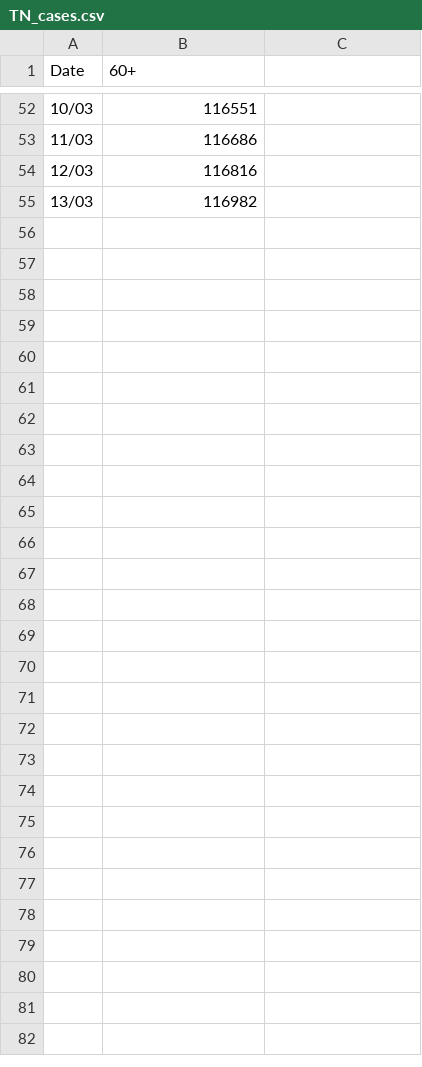
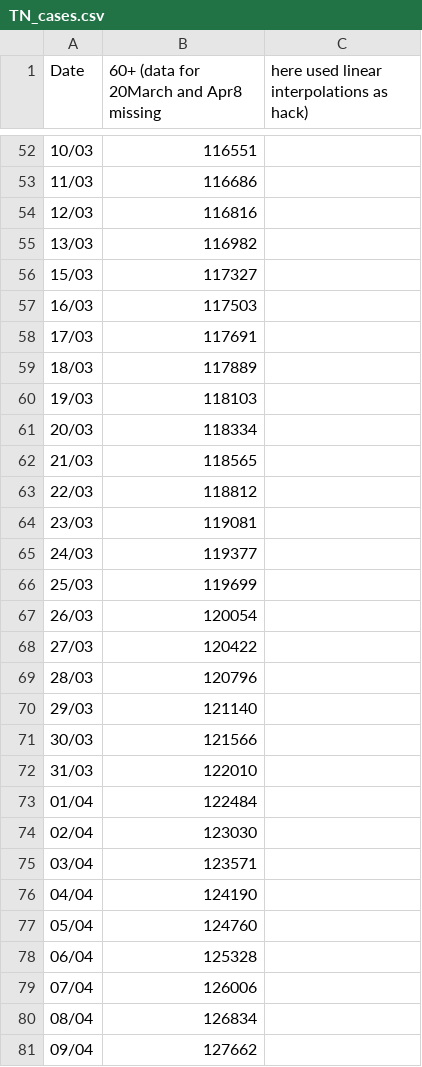
Before and after one commit to grill05/covid19india_data_parser, a CSV file: csv_dumps/TN_cases.csv, drawn as a sheet; only a part is shown, gaps mark what is left out; the diff names each change by its address in the sheet, - before the commit and + after, or states it on an @@ line.

```diff
--- a/csv_dumps/TN_cases.csv
+++ b/csv_dumps/TN_cases.csv
-B1: 60+
+B1: 60+ (data for 20March and Apr8 missing
-C1: (empty)
+C1: here used linear interpolations as hack)
+row 56: 15/03 | 117327
+row 57: 16/03 | 117503
+row 58: 17/03 | 117691
+row 59: 18/03 | 117889
+row 60: 19/03 | 118103
+row 61: 20/03 | 118334
+row 62: 21/03 | 118565
+row 63: 22/03 | 118812
+row 64: 23/03 | 119081
+row 65: 24/03 | 119377
+row 66: 25/03 | 119699
+row 67: 26/03 | 120054
+row 68: 27/03 | 120422
+row 69: 28/03 | 120796
+row 70: 29/03 | 121140
+row 71: 30/03 | 121566
+row 72: 31/03 | 122010
+row 73: 01/04 | 122484
+row 74: 02/04 | 123030
+row 75: 03/04 | 123571
+row 76: 04/04 | 124190
+row 77: 05/04 | 124760
+row 78: 06/04 | 125328
+row 79: 07/04 | 126006
+row 80: 08/04 | 126834
+row 81: 09/04 | 127662
```
Also changed, not shown: 2 other files.
